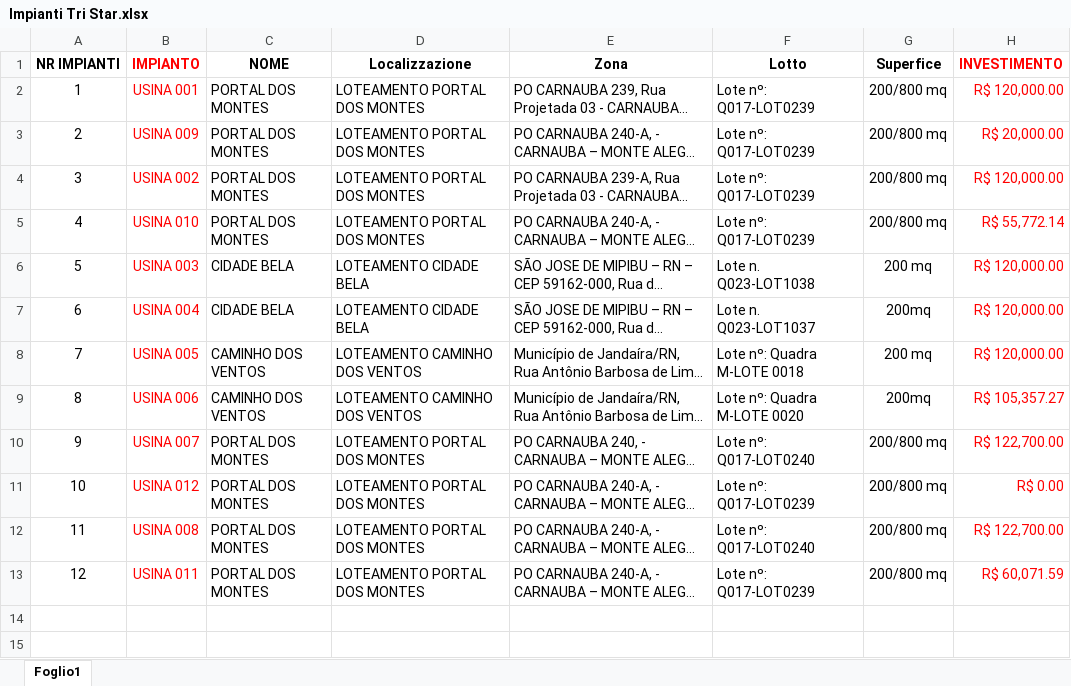
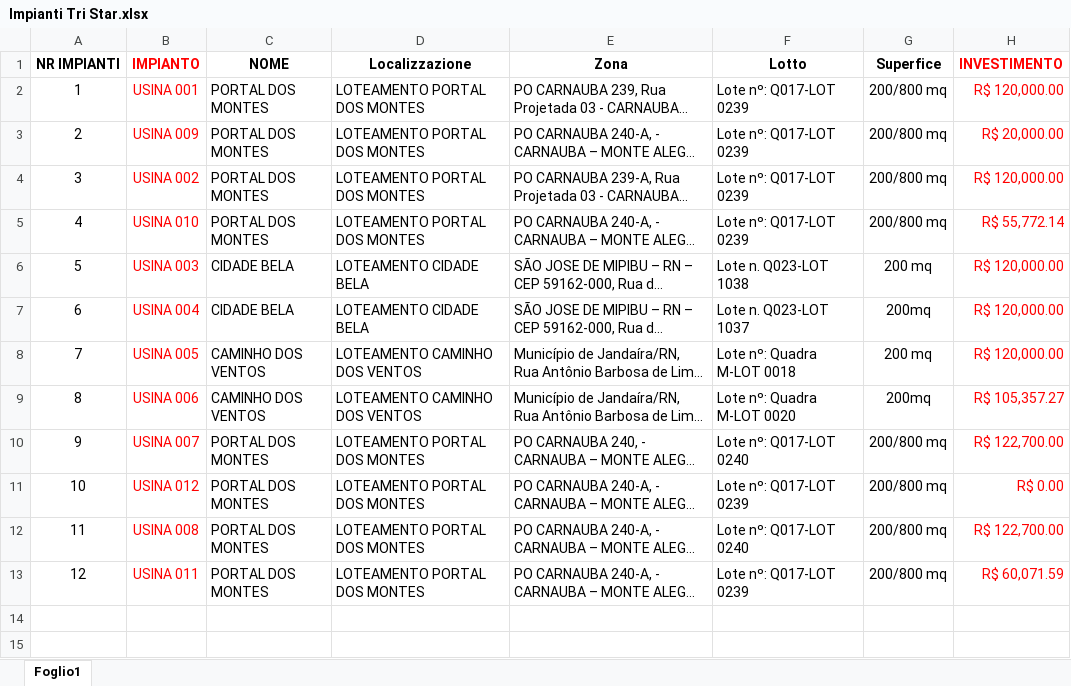
Before and after one commit to Edoardo1953/GREEN_ENERBRAS, an Excel workbook: uploads/Impianti Tri Star.xlsx, sheet Foglio1, drawn as a sheet; only a part is shown; long unchanged cells end in …; values as stored, in another font and other column widths than the file's, no borders; the diff names each change by its address in the sheet, - before the commit and + after, or states it on an @@ line.

```diff
--- a/uploads/Impianti Tri Star.xlsx (sheet Foglio1)
+++ b/uploads/Impianti Tri Star.xlsx (sheet Foglio1)
-F2:F5 (Lotto): Lote nº: Q017-LOT0239
+F2:F5 (Lotto): Lote nº: Q017-LOT 0239
-F6 (Lotto): Lote n. Q023-LOT1038
+F6 (Lotto): Lote n. Q023-LOT 1038
-F7 (Lotto): Lote n. Q023-LOT1037
+F7 (Lotto): Lote n. Q023-LOT 1037
-F8 (Lotto): Lote nº: Quadra M-LOTE 0018
+F8 (Lotto): Lote nº: Quadra M-LOT 0018
-F9 (Lotto): Lote nº: Quadra M-LOTE 0020
+F9 (Lotto): Lote nº: Quadra M-LOT 0020
-F10 (Lotto): Lote nº: Q017-LOT0240
+F10 (Lotto): Lote nº: Q017-LOT 0240
-F11 (Lotto): Lote nº: Q017-LOT0239
+F11 (Lotto): Lote nº: Q017-LOT 0239
-F12 (Lotto): Lote nº: Q017-LOT0240
+F12 (Lotto): Lote nº: Q017-LOT 0240
-F13 (Lotto): Lote nº: Q017-LOT0239
+F13 (Lotto): Lote nº: Q017-LOT 0239
```
Also changed, not shown: 1 other file.
